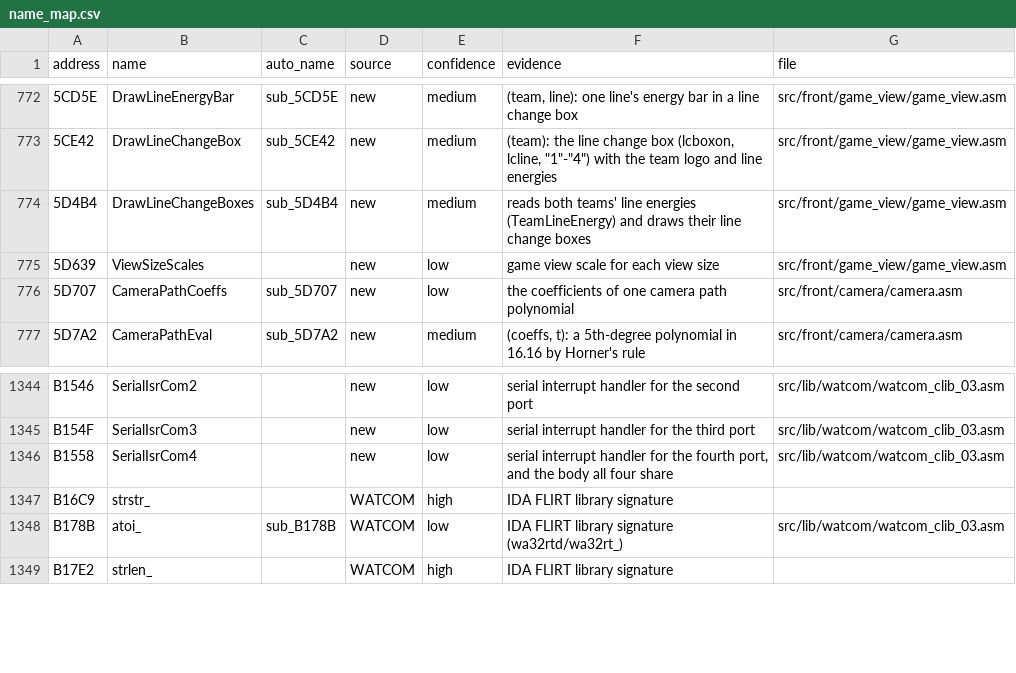
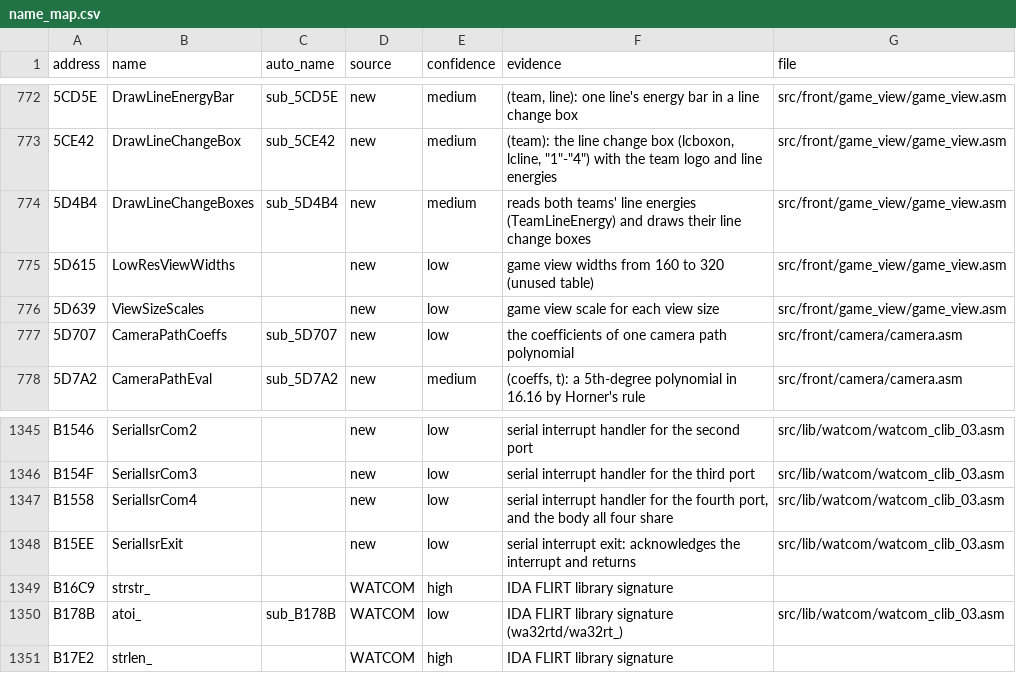
Before and after one commit to abdulahmad/NHL96PC, a CSV file: docs/name_map.csv, drawn as a sheet; only a part is shown, gaps mark what is left out.

```diff
--- a/docs/name_map.csv
+++ b/docs/name_map.csv
@@ -774,2 +774,3 @@ address,name,auto_name,source,confidence,evidence,file
 5D4B4,DrawLineChangeBoxes,sub_5D4B4,new,medium,reads both teams' line energies (TeamLineEnergy) and draws their line change boxes,src/front/game_view/game_view.asm
+5D615,LowResViewWidths,,new,low,game view widths from 160 to 320 (unused table),src/front/game_view/game_view.asm
 5D639,ViewSizeScales,,new,low,game view scale for each view size,src/front/game_view/game_view.asm
@@ -1350,2 +1351,3 @@ B154F,SerialIsrCom3,,new,low,serial interrupt handler for the third port,src/lib
 B1558,SerialIsrCom4,,new,low,"serial interrupt handler for the fourth port, and the body all four share",src/lib/watcom/watcom_clib_03.asm
+B15EE,SerialIsrExit,,new,low,serial interrupt exit: acknowledges the interrupt and returns,src/lib/watcom/watcom_clib_03.asm
 B16C9,strstr_,,WATCOM,high,IDA FLIRT library signature,
```
Also changed, not shown: 13 other files.
